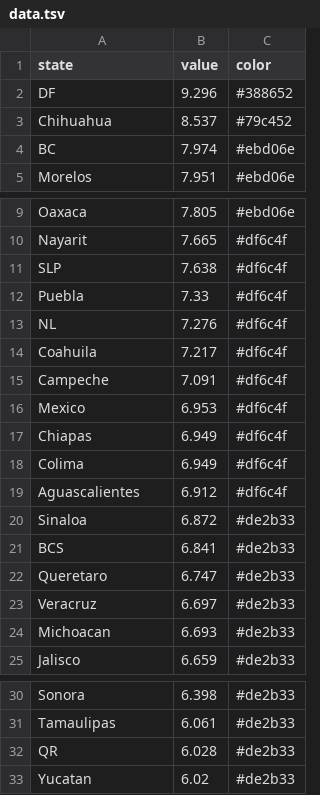
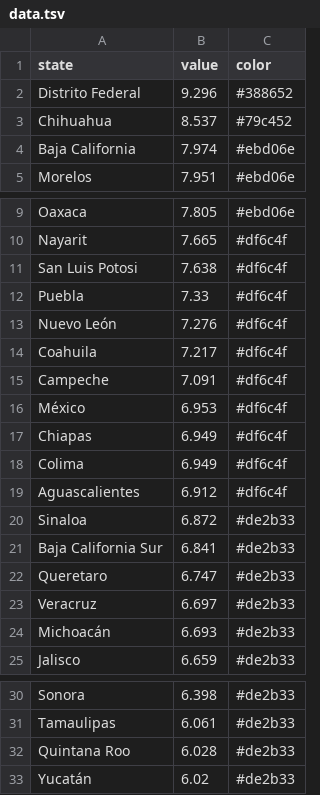
Before and after one commit to fundar/idaim, a TSV file: www/lib/themes/idaim/data.tsv, drawn as a sheet; only a part is shown, gaps mark what is left out.

```diff
--- a/www/lib/themes/idaim/data.tsv
+++ b/www/lib/themes/idaim/data.tsv
@@ -1,5 +1,5 @@
 state	value	color
-DF	9.296	#388652
+Distrito Federal	9.296	#388652
 Chihuahua	8.537	#79c452
-BC	7.974	#ebd06e
+Baja California	7.974	#ebd06e
 Morelos	7.951	#ebd06e
@@ -10,8 +10,8 @@ Oaxaca	7.805	#ebd06e
 Nayarit	7.665	#df6c4f
-SLP	7.638	#df6c4f
+San Luis Potosi	7.638	#df6c4f
 Puebla	7.33	#df6c4f
-NL	7.276	#df6c4f
+Nuevo León	7.276	#df6c4f
 Coahuila	7.217	#df6c4f
 Campeche	7.091	#df6c4f
-Mexico	6.953	#df6c4f
+México	6.953	#df6c4f
 Chiapas	6.949	#df6c4f
@@ -20,6 +20,6 @@ Aguascalientes	6.912	#df6c4f
 Sinaloa	6.872	#de2b33
-BCS	6.841	#de2b33
+Baja California Sur	6.841	#de2b33
 Queretaro	6.747	#de2b33
 Veracruz	6.697	#de2b33
-Michoacan	6.693	#de2b33
+Michoacán	6.693	#de2b33
 Jalisco	6.659	#de2b33
@@ -31,3 +31,3 @@ Sonora	6.398	#de2b33
 Tamaulipas	6.061	#de2b33
-QR	6.028	#de2b33
-Yucatan	6.02	#de2b33
+Quintana Roo	6.028	#de2b33
+Yucatán	6.02	#de2b33
```
Also changed, not shown: 3 other files.
